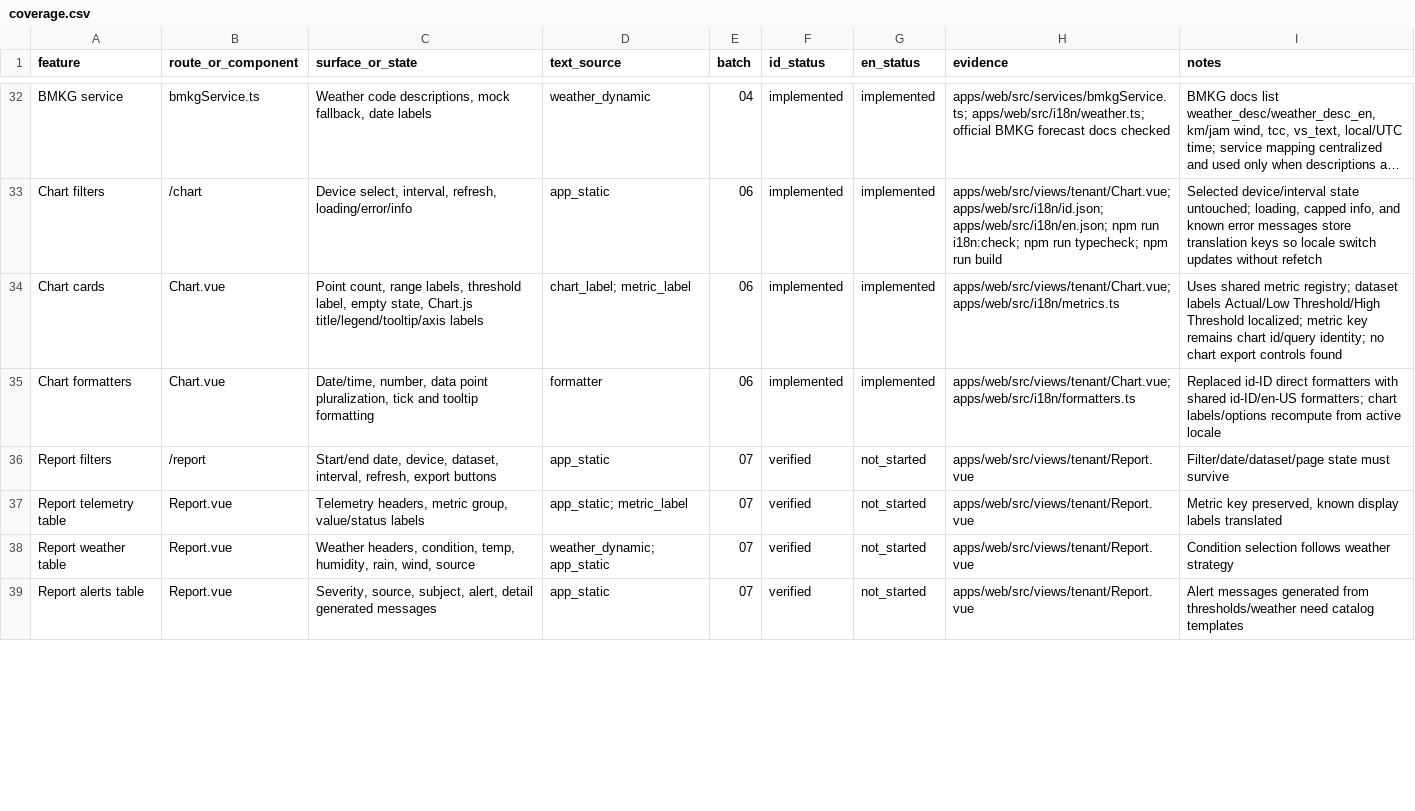
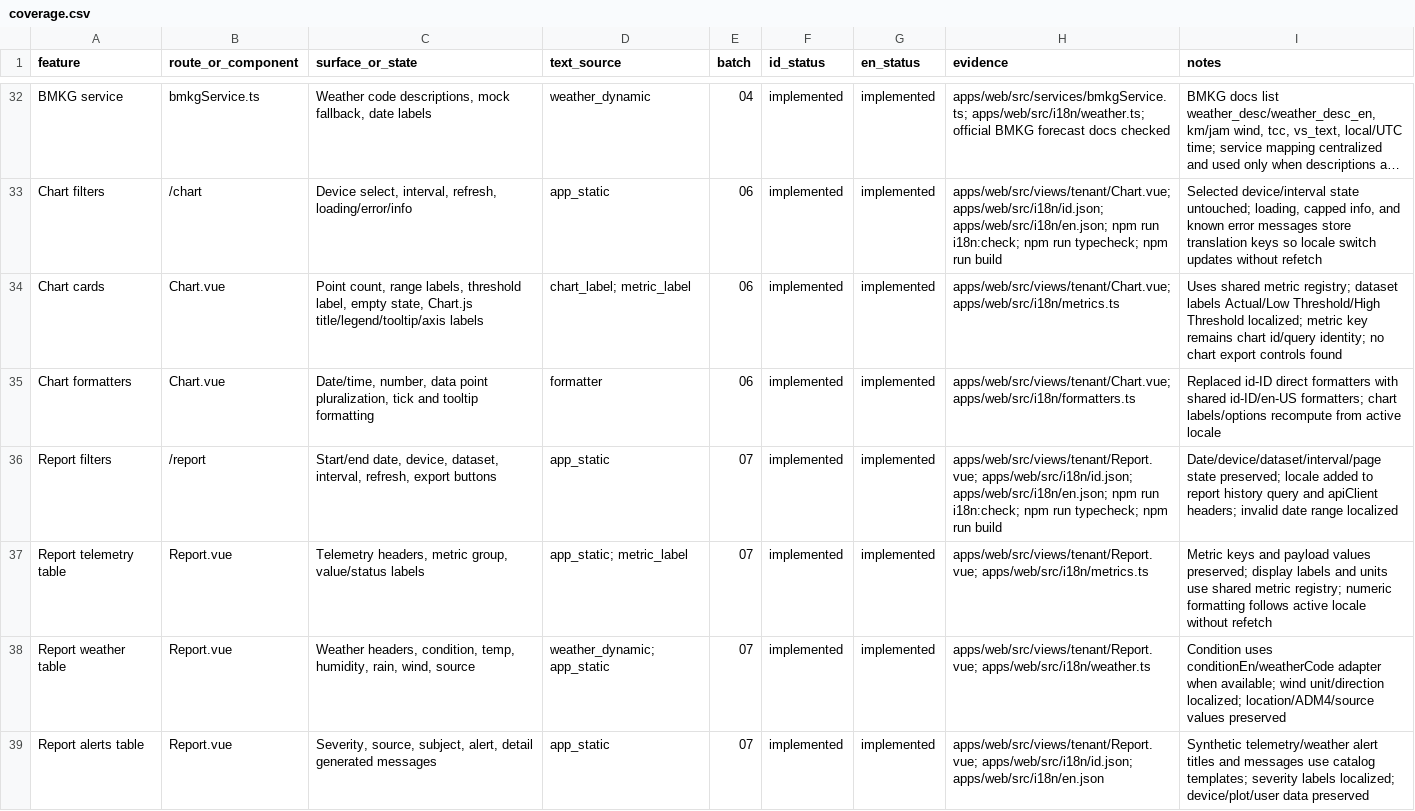
Before and after one commit to sirMisato/Ardu-pamilo, a CSV file: docs/i18n/coverage.csv, drawn as a sheet; only a part is shown, gaps mark what is left out; long unchanged cells end in …; the diff covers the shown part only.

Commit message:
Localize report exports

```diff
--- a/docs/i18n/coverage.csv
+++ b/docs/i18n/coverage.csv
@@ -35,5 +35,5 @@
 "Chart formatters","Chart.vue","Date/time, number, data point pluralization, tick and tooltip formatting","formatter","06","implemented","implemented","apps/web/src/views/tenant/Chart.vue; apps/web/src/i18n/formatters.ts","Replaced id-ID direct formatters with shared id-ID/en-US formatters; chart labels/options recompute from active locale"
-"Report filters","/report","Start/end date, device, dataset, interval, refresh, export buttons","app_static","07","verified","not_started","apps/web/src/views/tenant/Report.vue","Filter/date/dataset/page state must survive"
-"Report telemetry table","Report.vue","Telemetry headers, metric group, value/status labels","app_static; metric_label","07","verified","not_started","apps/web/src/views/tenant/Report.vue","Metric key preserved, known display labels translated"
-"Report weather table","Report.vue","Weather headers, condition, temp, humidity, rain, wind, source","weather_dynamic; app_static","07","verified","not_started","apps/web/src/views/tenant/Report.vue","Condition selection follows weather strategy"
-"Report alerts table","Report.vue","Severity, source, subject, alert, detail generated messages","app_static","07","verified","not_started","apps/web/src/views/tenant/Report.vue","Alert messages generated from thresholds/weather need catalog templates"
+"Report filters","/report","Start/end date, device, dataset, interval, refresh, export buttons","app_static","07","implemented","implemented","apps/web/src/views/tenant/Report.vue; apps/web/src/i18n/id.json; apps/web/src/i18n/en.json; npm run i18n:check; npm run typecheck; npm run build","Date/device/dataset/interval/page state preserved; locale added to report history query and apiClient headers; invalid date range localized"
+"Report telemetry table","Report.vue","Telemetry headers, metric group, value/status labels","app_static; metric_label","07","implemented","implemented","apps/web/src/views/tenant/Report.vue; apps/web/src/i18n/metrics.ts","Metric keys and payload values preserved; display labels and units use shared metric registry; numeric formatting follows active locale without refetch"
+"Report weather table","Report.vue","Weather headers, condition, temp, humidity, rain, wind, source","weather_dynamic; app_static","07","implemented","implemented","apps/web/src/views/tenant/Report.vue; apps/web/src/i18n/weather.ts","Condition uses conditionEn/weatherCode adapter when available; wind unit/direction localized; location/ADM4/source values preserved"
+"Report alerts table","Report.vue","Severity, source, subject, alert, detail generated messages","app_static","07","implemented","implemented","apps/web/src/views/tenant/Report.vue; apps/web/src/i18n/id.json; apps/web/src/i18n/en.json","Synthetic telemetry/weather alert titles and messages use catalog templates; severity labels localized; device/plot/user data preserved"
```
Also changed, not shown: 9 edited cells elsewhere in this file, 4 other files.
